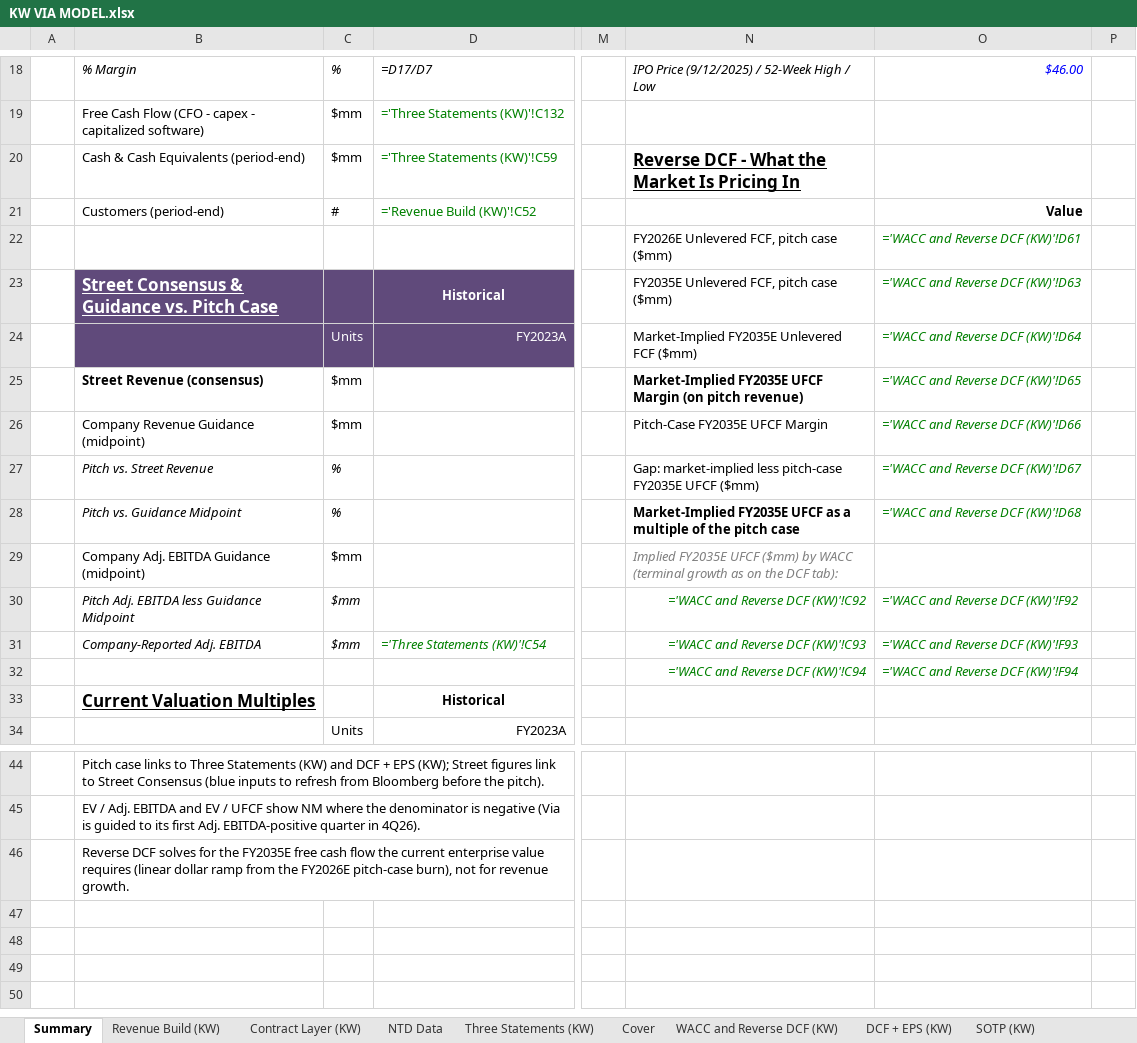
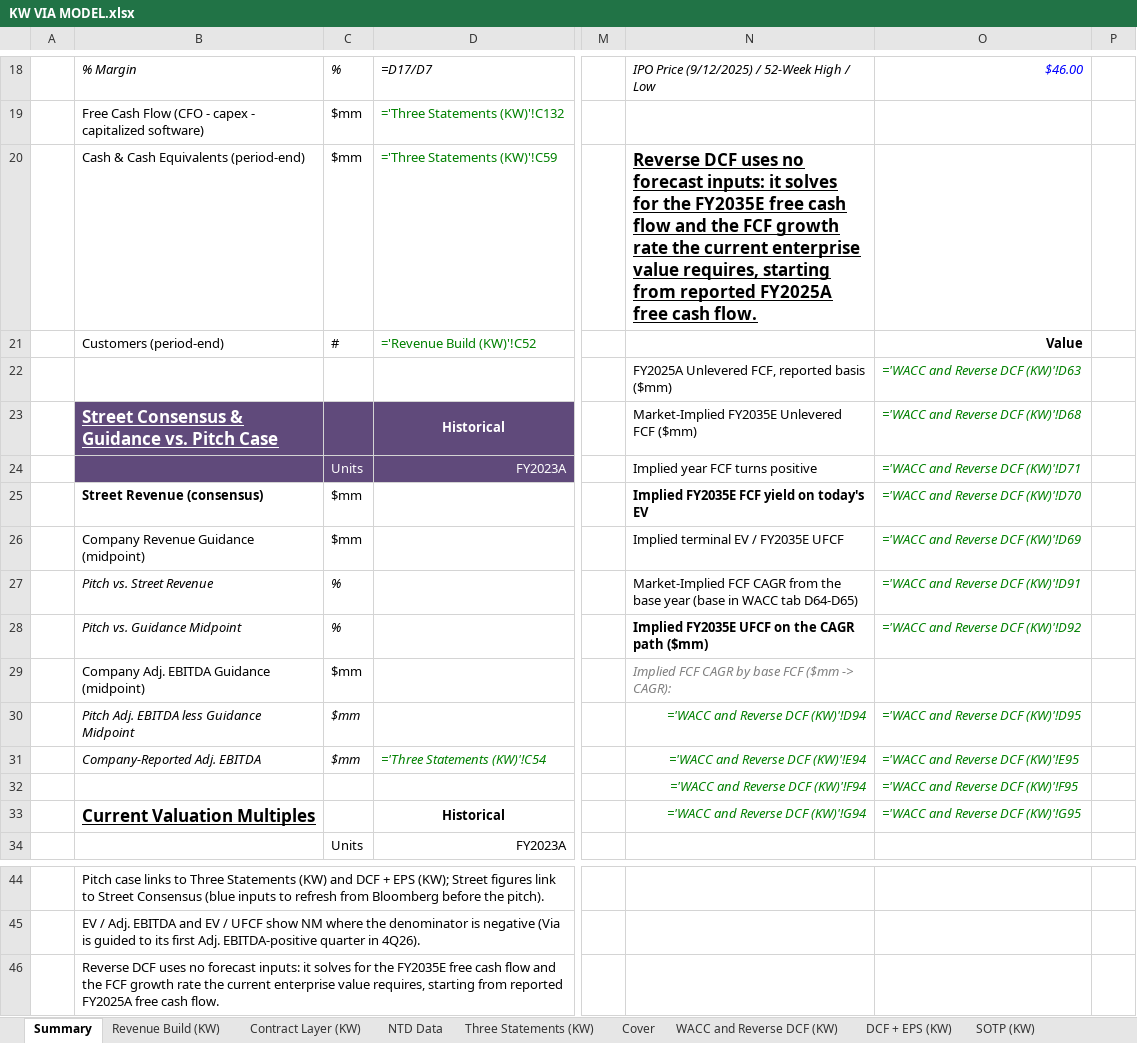
Before and after one commit to potpotman123/via-research, an Excel workbook: model/KW VIA MODEL.xlsx, sheet Summary, drawn as a sheet; only a part is shown, gaps mark what is left out; values as stored, in another font and other column widths than the file's, no borders; formulas without a stored value are shown as written; the diff names each change by its address in the sheet, - before the commit and + after, or states it on an @@ line.

```diff
--- a/model/KW VIA MODEL.xlsx (sheet Summary)
+++ b/model/KW VIA MODEL.xlsx (sheet Summary)
-N20: Reverse DCF - What the Market Is Pricing In
+N20: Reverse DCF uses no forecast inputs: it solves for the FY2035E free cash flow and the FCF growth rate the current enterprise value requires, starting from reported FY2025A free cash flow.
-N22: FY2026E Unlevered FCF, pitch case ($mm)
+N22: FY2025A Unlevered FCF, reported basis ($mm)
-O22: ='WACC and Reverse DCF (KW)'!D61
+O22: ='WACC and Reverse DCF (KW)'!D63
-N23: FY2035E Unlevered FCF, pitch case ($mm)
+N23: Market-Implied FY2035E Unlevered FCF ($mm)
-O23: ='WACC and Reverse DCF (KW)'!D63
+O23: ='WACC and Reverse DCF (KW)'!D68
-N24: Market-Implied FY2035E Unlevered FCF ($mm)
+N24: Implied year FCF turns positive
-O24: ='WACC and Reverse DCF (KW)'!D64
+O24: ='WACC and Reverse DCF (KW)'!D71
-N25: Market-Implied FY2035E UFCF Margin (on pitch revenue)
+N25: Implied FY2035E FCF yield on today's EV
-O25: ='WACC and Reverse DCF (KW)'!D65
+O25: ='WACC and Reverse DCF (KW)'!D70
-N26: Pitch-Case FY2035E UFCF Margin
+N26: Implied terminal EV / FY2035E UFCF
-O26: ='WACC and Reverse DCF (KW)'!D66
+O26: ='WACC and Reverse DCF (KW)'!D69
-N27: Gap: market-implied less pitch-case FY2035E UFCF ($mm)
+N27: Market-Implied FCF CAGR from the base year (base in WACC tab D64-D65)
-O27: ='WACC and Reverse DCF (KW)'!D67
+O27: ='WACC and Reverse DCF (KW)'!D91
-N28: Market-Implied FY2035E UFCF as a multiple of the pitch case
+N28: Implied FY2035E UFCF on the CAGR path ($mm)
-O28: ='WACC and Reverse DCF (KW)'!D68
+O28: ='WACC and Reverse DCF (KW)'!D92
-N29: Implied FY2035E UFCF ($mm) by WACC (terminal growth as on the DCF tab):
+N29: Implied FCF CAGR by base FCF ($mm -> CAGR):
-N30: ='WACC and Reverse DCF (KW)'!C92
+N30: ='WACC and Reverse DCF (KW)'!D94
-O30: ='WACC and Reverse DCF (KW)'!F92
+O30: ='WACC and Reverse DCF (KW)'!D95
-N31: ='WACC and Reverse DCF (KW)'!C93
+N31: ='WACC and Reverse DCF (KW)'!E94
-O31: ='WACC and Reverse DCF (KW)'!F93
+O31: ='WACC and Reverse DCF (KW)'!E95
-N32: ='WACC and Reverse DCF (KW)'!C94
+N32: ='WACC and Reverse DCF (KW)'!F94
-O32: ='WACC and Reverse DCF (KW)'!F94
+O32: ='WACC and Reverse DCF (KW)'!F95
-N33: (empty)
+N33: ='WACC and Reverse DCF (KW)'!G94
-O33: (empty)
+O33: ='WACC and Reverse DCF (KW)'!G95
-B46: Reverse DCF solves for the FY2035E free cash flow the current enterprise value requires (linear dollar ramp from the FY2026E pitch-case burn), not for revenue growth.
+B46: Reverse DCF uses no forecast inputs: it solves for the FY2035E free cash flow and the FCF growth rate the current enterprise value requires, starting from reported FY2025A free cash flow.
```
Also changed, not shown: sheet WACC and Reverse DCF (KW), sheet Cover, 2 other files.
